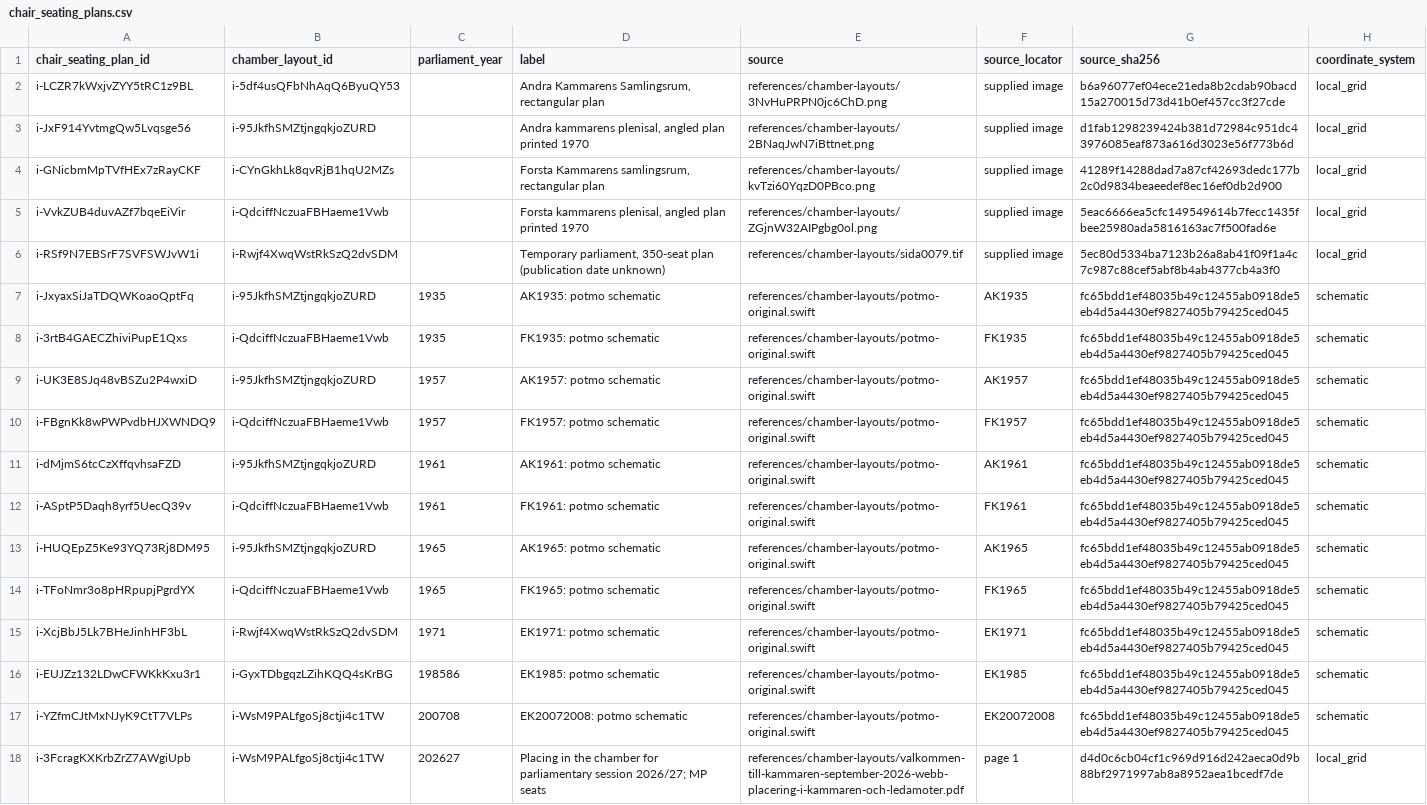
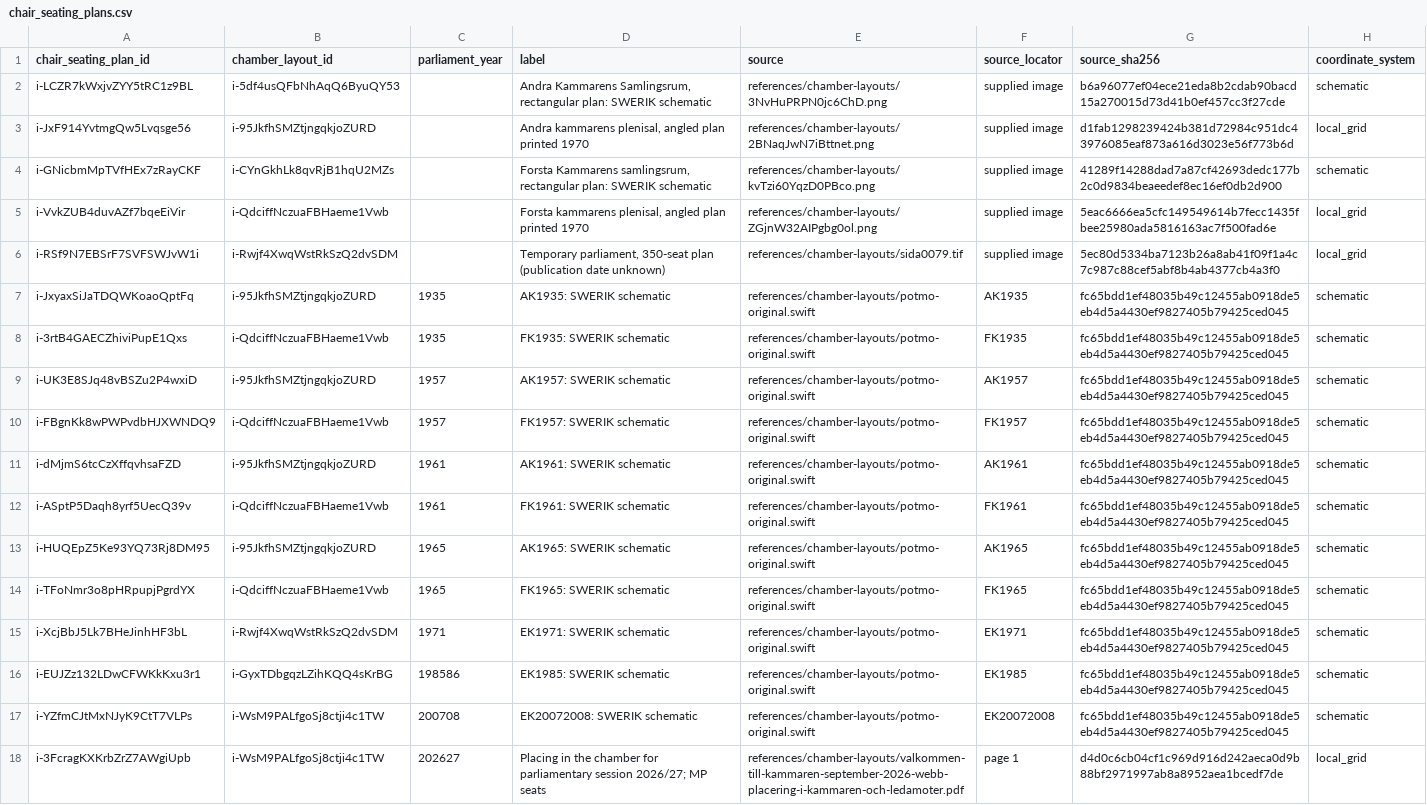
Before and after one commit to swerik-project/riksdagen-persons, a CSV file: data/chair_seating_plans.csv, drawn as a sheet; the diff names each change by its address in the sheet, - before the commit and + after, or states it on an @@ line.

```diff
--- a/data/chair_seating_plans.csv
+++ b/data/chair_seating_plans.csv
-D2 (label): …Samlingsrum, rectangular plan
+D2 (label): …Samlingsrum, rectangular plan: SWERIK schematic
-H2 (coordinate_system): local_grid
+H2 (coordinate_system): schematic
-D4 (label): …samlingsrum, rectangular plan
+D4 (label): …samlingsrum, rectangular plan: SWERIK schematic
-H4 (coordinate_system): local_grid
+H4 (coordinate_system): schematic
-D7 (label): AK1935: potmo schematic
+D7 (label): AK1935: SWERIK schematic
-D8 (label): FK1935: potmo schematic
+D8 (label): FK1935: SWERIK schematic
-D9 (label): AK1957: potmo schematic
+D9 (label): AK1957: SWERIK schematic
-D10 (label): FK1957: potmo schematic
+D10 (label): FK1957: SWERIK schematic
-D11 (label): AK1961: potmo schematic
+D11 (label): AK1961: SWERIK schematic
-D12 (label): FK1961: potmo schematic
+D12 (label): FK1961: SWERIK schematic
-D13 (label): AK1965: potmo schematic
+D13 (label): AK1965: SWERIK schematic
-D14 (label): FK1965: potmo schematic
+D14 (label): FK1965: SWERIK schematic
-D15 (label): EK1971: potmo schematic
+D15 (label): EK1971: SWERIK schematic
-D16 (label): EK1985: potmo schematic
+D16 (label): EK1985: SWERIK schematic
-D17 (label): EK20072008: potmo schematic
+D17 (label): EK20072008: SWERIK schematic
```
Also changed, not shown: 1 other file.
